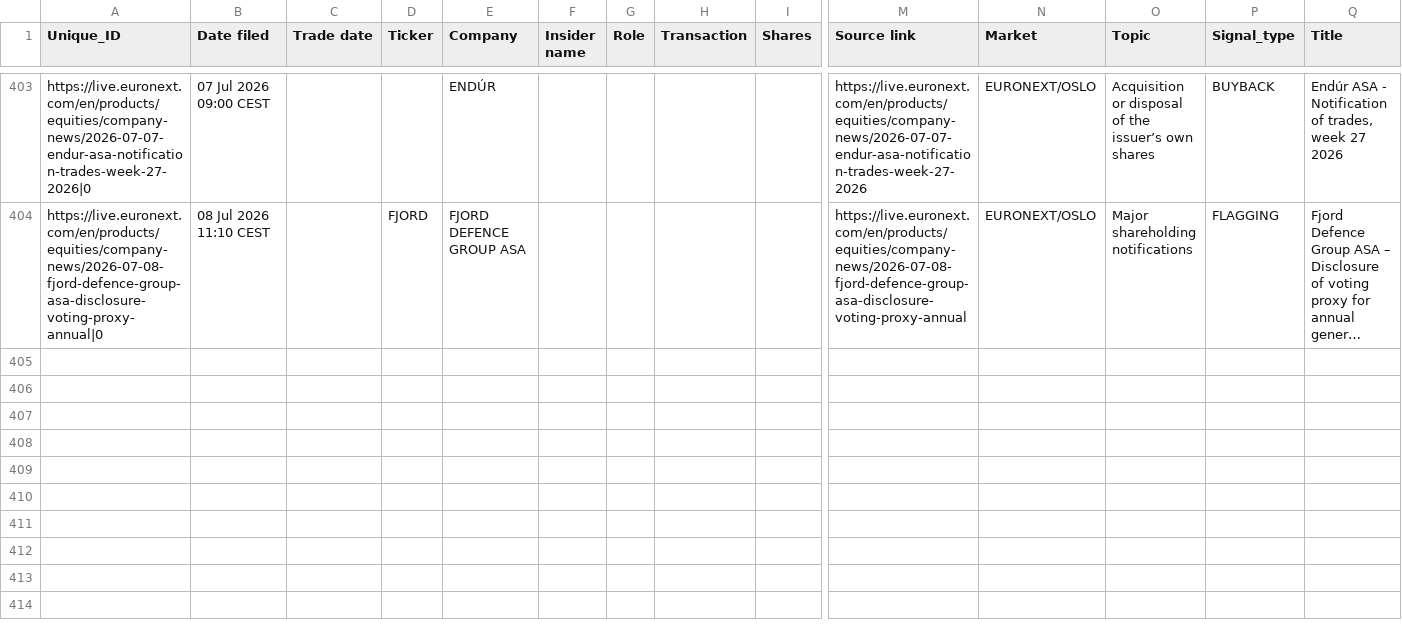
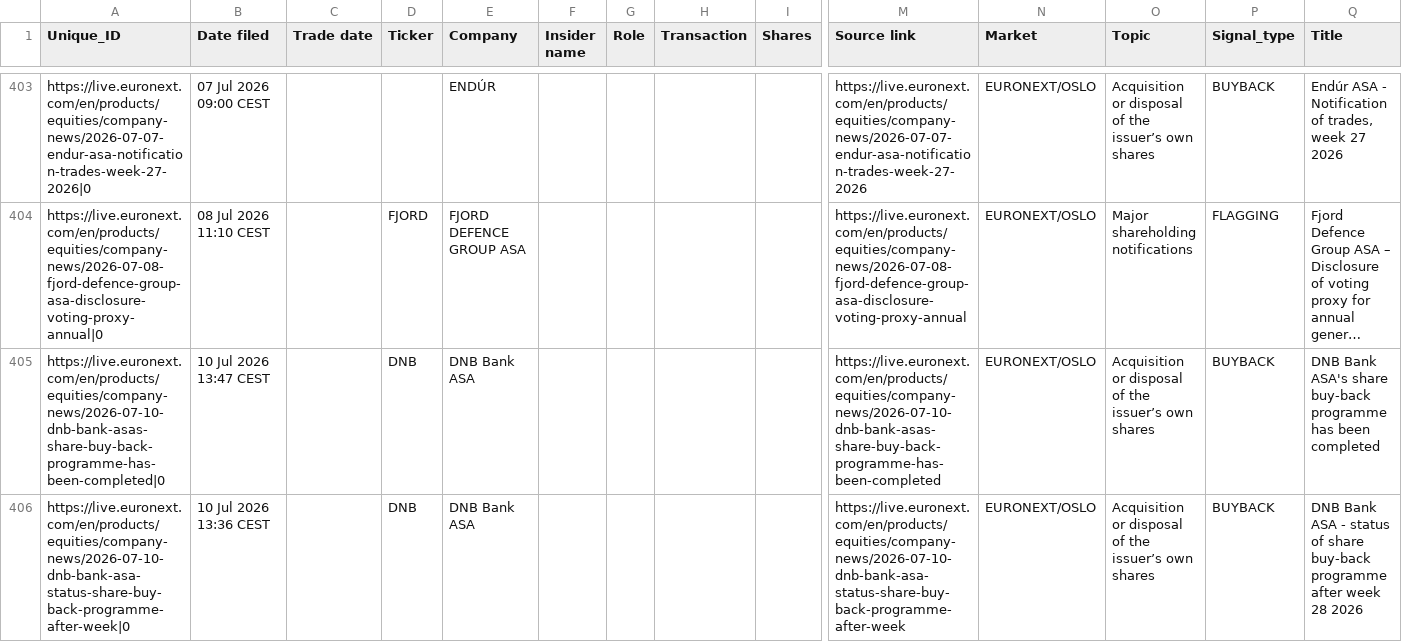
Before and after one commit to mariuslandmark-ai/insider-tracker-no, a CSV file: data/insider_trades.csv, drawn as a sheet; only a part is shown, gaps mark what is left out; long unchanged cells end in …; rows hold the shown columns only; the diff names each change by its address in the sheet, - before the commit and + after, or states it on an @@ line.

```diff
--- a/data/insider_trades.csv
+++ b/data/insider_trades.csv
+row 405: https://live.euronext.com/en/products/equities/company-news/2026-07-10-dnb-bank-asas-share-buy-back-programme-has-been-completed|0 | 10 Jul 2026 13:47 CEST |  | DNB | DNB Bank ASA |  |  |  |  | https://live.euronext.com/en/products/equities/company-news/2026-07-10-dnb-bank-asas-share-buy-back-programme-has-been-completed | EURONEXT/OSLO | Acquisition or disposal of the issuer’s own shares | BUYBACK | DNB Bank ASA's share buy-back programme has been completed
+row 406: https://live.euronext.com/en/products/equities/company-news/2026-07-10-dnb-bank-asa-status-share-buy-back-programme-after-week|0 | 10 Jul 2026 13:36 CEST |  | DNB | DNB Bank ASA |  |  |  |  | https://live.euronext.com/en/products/equities/company-news/2026-07-10-dnb-bank-asa-status-share-buy-back-programme-after-week | EURONEXT/OSLO | Acquisition or disposal of the issuer’s own shares | BUYBACK | DNB Bank ASA - status of share buy-back programme after week 28 2026
```
